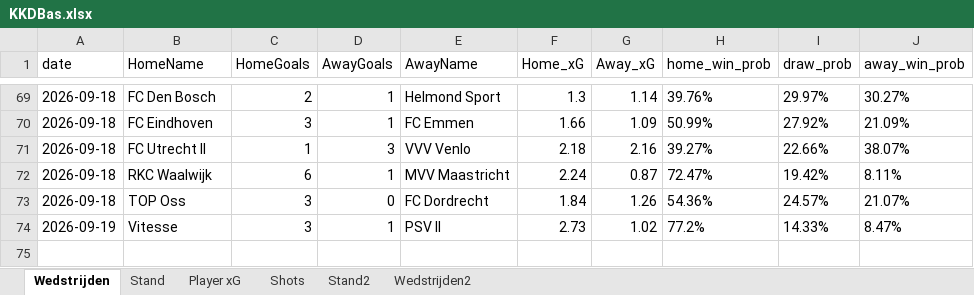
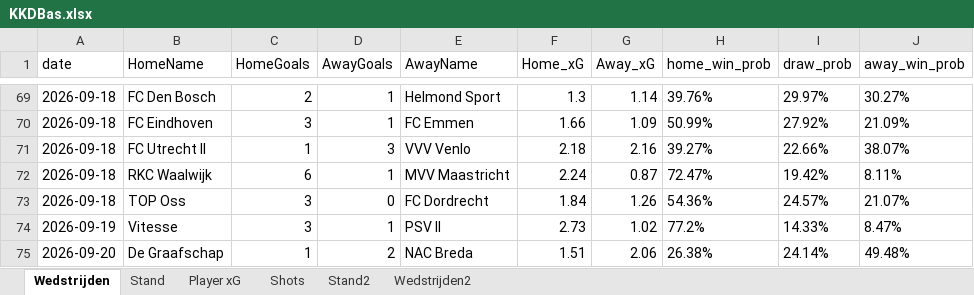
Before and after one commit to RobinKoetsier/plotrepo, an Excel workbook: data/KKDBas.xlsx, sheet Wedstrijden, drawn as a sheet; only a part is shown, gaps mark what is left out; values as stored, in another font and other column widths than the file's, no borders; the diff names each change by its address in the sheet, - before the commit and + after, or states it on an @@ line.

```diff
--- a/data/KKDBas.xlsx (sheet Wedstrijden)
+++ b/data/KKDBas.xlsx (sheet Wedstrijden)
+row 75: 2026-09-20 | De Graafschap | 1 | 2 | NAC Breda | 1.51 | 2.06 | 26.38% | 24.14% | 49.48%
```
Also changed, not shown: sheet Shots, sheet Player xG, sheet Stand2, sheet Stand, sheet Wedstrijden2, data/KKD2526.xlsx.
